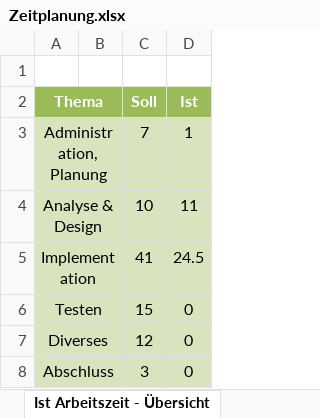
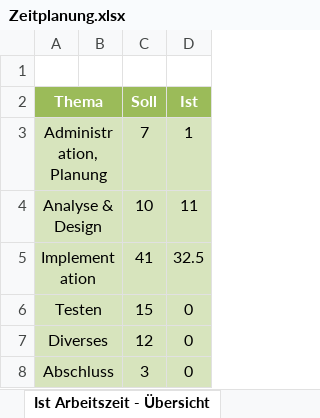
Before and after one commit to NoahZiltener/BLJ-Zeiterfassungssystem, an Excel workbook: doc/Zeitplanung.xlsx, sheet Ist Arbeitszeit - Übersicht, drawn as a sheet; values as stored, in another font and other column widths than the file's, no borders; charts and pictures not drawn; the diff names each change by its address in the sheet, - before the commit and + after, or states it on an @@ line.

```diff
--- a/doc/Zeitplanung.xlsx (sheet Ist Arbeitszeit - Übersicht)
+++ b/doc/Zeitplanung.xlsx (sheet Ist Arbeitszeit - Übersicht)
-D5 (Ist): 24.5
+D5 (Ist): 32.5
```
Also changed, not shown: sheet Zeitplanung, charts or pictures, 5 other files.
